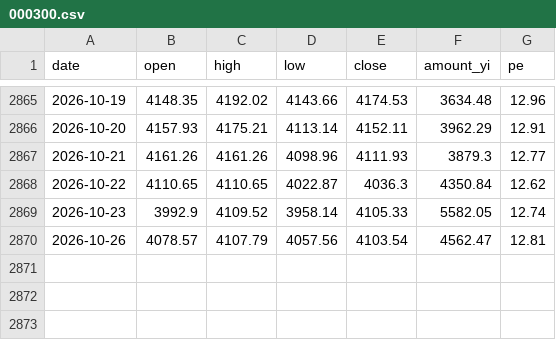
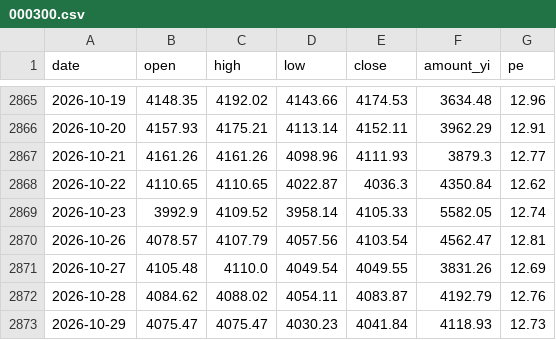
Before and after one commit to cateatcatx/ai-theme-monitor, a CSV file: data/000300.csv, drawn as a sheet; only a part is shown, gaps mark what is left out.

```diff
--- a/data/000300.csv
+++ b/data/000300.csv
@@ -2870 +2870,4 @@ date,open,high,low,close,amount_yi,pe
 2026-10-26,4078.57,4107.79,4057.56,4103.54,4562.47,12.81
+2026-10-27,4105.48,4110.0,4049.54,4049.55,3831.26,12.69
+2026-10-28,4084.62,4088.02,4054.11,4083.87,4192.79,12.76
+2026-10-29,4075.47,4075.47,4030.23,4041.84,4118.93,12.73
```
Also changed, not shown: data/000985.csv, data/930713.csv, 8 other files.
